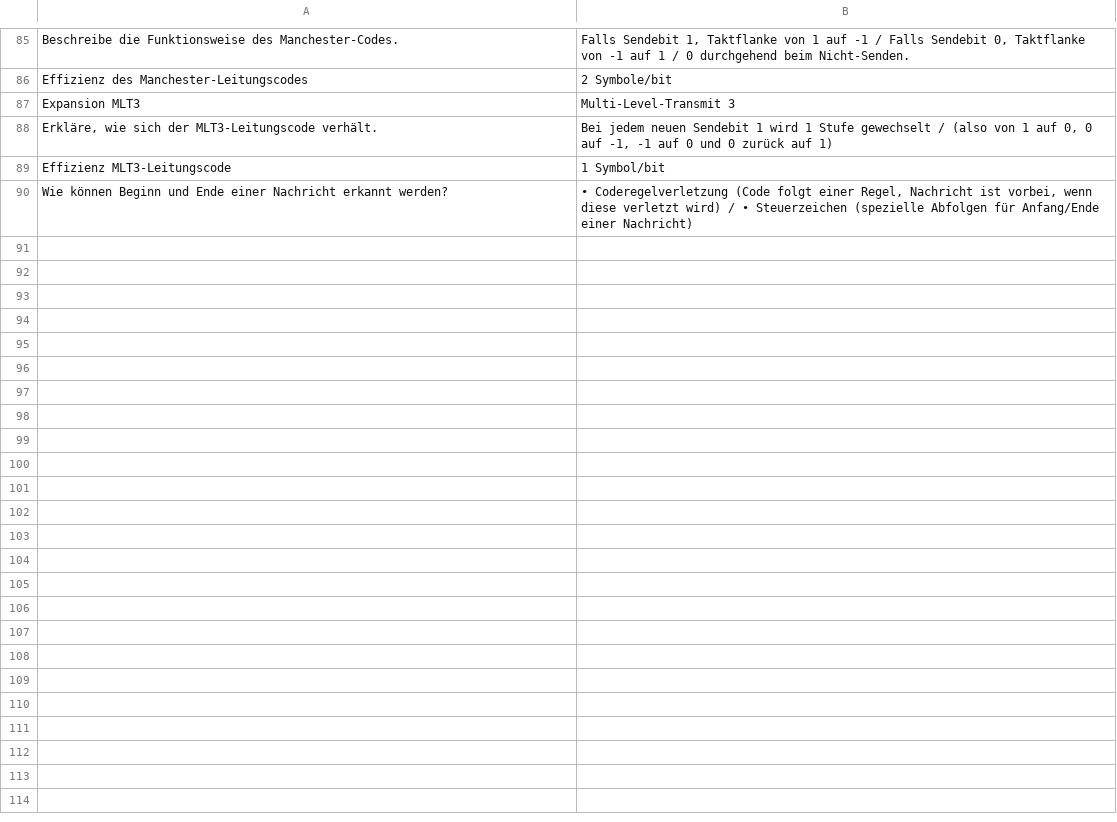
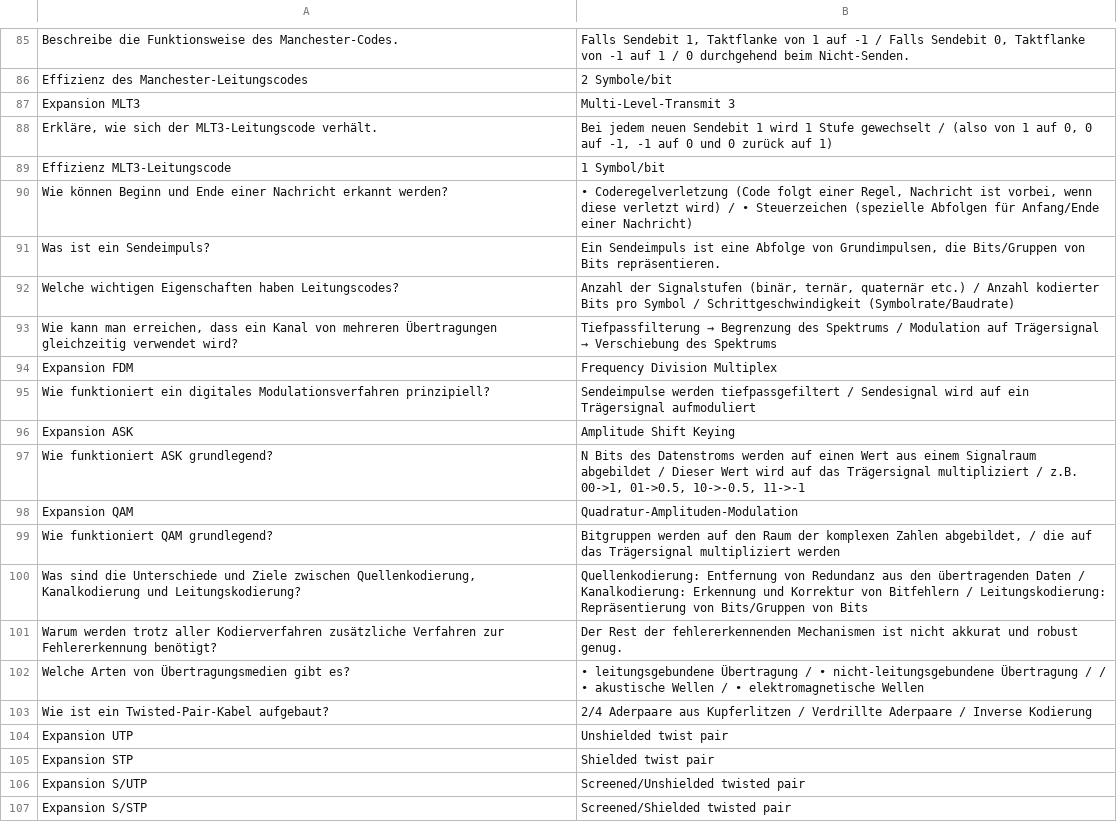
Before and after one commit to pranomostro/flashcards, a TSV file: sem4/gnvs.tsv, drawn as a sheet; only a part is shown, gaps mark what is left out.

```diff
--- a/sem4/gnvs.tsv
+++ b/sem4/gnvs.tsv
@@ -90 +90,18 @@ Effizienz MLT3-Leitungscode	1 Symbol/bit
 Wie können Beginn und Ende einer Nachricht erkannt werden?	• Coderegelverletzung (Code folgt einer Regel, Nachricht ist vorbei, wenn diese verletzt wird) / • Steuerzeichen (spezielle Abfolgen für Anfang/Ende einer Nachricht)
+Was ist ein Sendeimpuls?	Ein Sendeimpuls ist eine Abfolge von Grundimpulsen, die Bits/Gruppen von Bits repräsentieren.
+Welche wichtigen Eigenschaften haben Leitungscodes?	Anzahl der Signalstufen (binär, ternär, quaternär etc.) / Anzahl kodierter Bits pro Symbol / Schrittgeschwindigkeit (Symbolrate/Baudrate)
+Wie kann man erreichen, dass ein Kanal von mehreren Übertragungen gleichzeitig verwendet wird?	Tiefpassfilterung → Begrenzung des Spektrums / Modulation auf Trägersignal → Verschiebung des Spektrums
+Expansion FDM	Frequency Division Multiplex
+Wie funktioniert ein digitales Modulationsverfahren prinzipiell?	Sendeimpulse werden tiefpassgefiltert / Sendesignal wird auf ein Trägersignal aufmoduliert
+Expansion ASK	Amplitude Shift Keying
+Wie funktioniert ASK grundlegend?	N Bits des Datenstroms werden auf einen Wert aus einem Signalraum abgebildet / Dieser Wert wird auf das Trägersignal multipliziert / z.B. 00->1, 01->0.5, 10->-0.5, 11->-1
+Expansion QAM	Quadratur-Amplituden-Modulation
+Wie funktioniert QAM grundlegend?	Bitgruppen werden auf den Raum der komplexen Zahlen abgebildet, / die auf das Trägersignal multipliziert werden
+Was sind die Unterschiede und Ziele zwischen Quellenkodierung, Kanalkodierung und Leitungskodierung?	Quellenkodierung: Entfernung von Redundanz aus den übertragenden Daten / Kanalkodierung: Erkennung und Korrektur von Bitfehlern / Leitungskodierung: Repräsentierung von Bits/Gruppen von Bits
+Warum werden trotz aller Kodierverfahren zusätzliche Verfahren zur Fehlererkennung benötigt?	Der Rest der fehlererkennenden Mechanismen ist nicht akkurat und robust genug.
+Welche Arten von Übertragungsmedien gibt es?	• leitungsgebundene Übertragung / • nicht-leitungsgebundene Übertragung /  / • akustische Wellen / • elektromagnetische Wellen
+Wie ist ein Twisted-Pair-Kabel aufgebaut?	2/4 Aderpaare aus Kupferlitzen / Verdrillte Aderpaare / Inverse Kodierung
+Expansion UTP	Unshielded twist pair
+Expansion STP	Shielded twist pair
+Expansion S/UTP	Screened/Unshielded twisted pair
+Expansion S/STP	Screened/Shielded twisted pair
```
Also changed, not shown: 3 other files.
